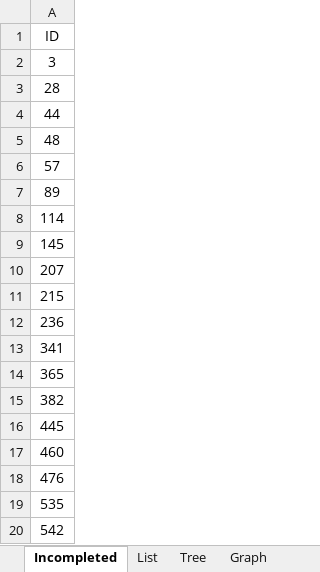
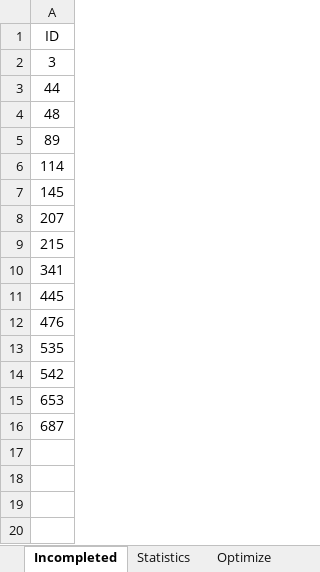
Before and after one commit to ManishLade/coding-practice, an Excel workbook: Interview/Statistics.xlsx, sheet Incompleted, drawn as a sheet; values as stored, in another font and other column widths than the file's, no borders; table styles not drawn; removed rows and columns are numbered as before the commit, all else as after; the diff names each change by its address in the sheet, - before the commit and + after, or states it on an @@ line.

```diff
--- a/Interview/Statistics.xlsx (sheet Incompleted)
+++ b/Interview/Statistics.xlsx (sheet Incompleted)
-sheet tab: List
-sheet tab: Tree
-sheet tab: Graph
+sheet tab: Statistics
+sheet tab: Optimize
-row 3: 28
-row 6: 57
-row 12: 236
-row 14: 365
-row 15: 382
-row 17: 460
+row 15: 653
+row 16: 687
```
Also changed, not shown: 4 other files.
